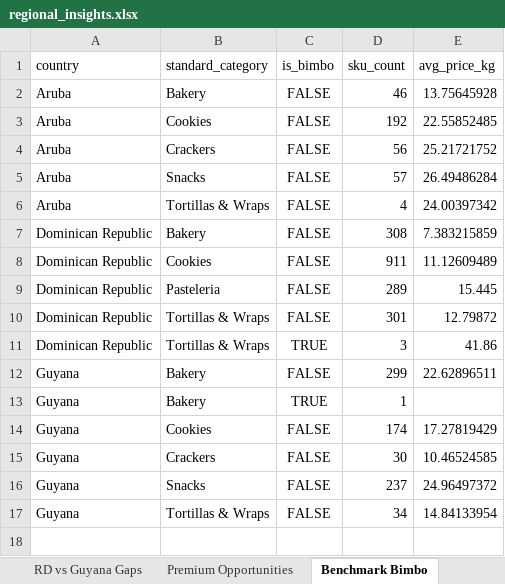
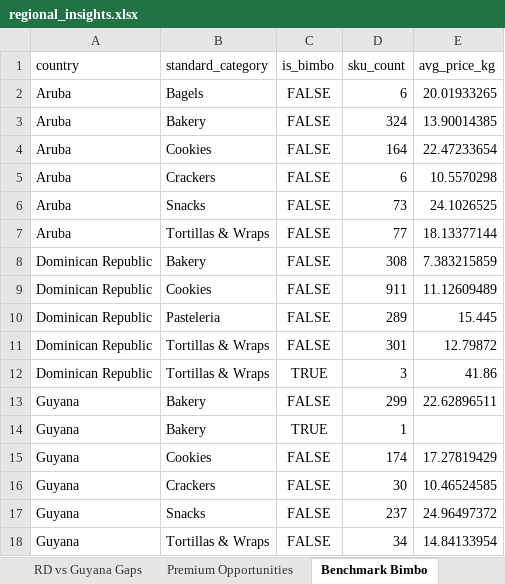
Before and after one commit to Colmau1971/caribbean_retail_ai, an Excel workbook: streamlit_data/regional_insights.xlsx, sheet Benchmark Bimbo, drawn as a sheet; values as stored, in another font and other column widths than the file's, no borders; addresses are those after the commit; the diff names each change by its address in the sheet, - before the commit and + after, or states it on an @@ line.

```diff
--- a/streamlit_data/regional_insights.xlsx (sheet Benchmark Bimbo)
+++ b/streamlit_data/regional_insights.xlsx (sheet Benchmark Bimbo)
+row 2: Aruba | Bagels | FALSE | 6 | 20.01933265
-D3 (sku_count): 46
+D3 (sku_count): 324
-E3 (avg_price_kg): 13.75645928
+E3 (avg_price_kg): 13.90014385
-D4 (sku_count): 192
+D4 (sku_count): 164
-E4 (avg_price_kg): 22.55852485
+E4 (avg_price_kg): 22.47233654
-D5 (sku_count): 56
+D5 (sku_count): 6
-E5 (avg_price_kg): 25.21721752
+E5 (avg_price_kg): 10.5570298
-D6 (sku_count): 57
+D6 (sku_count): 73
-E6 (avg_price_kg): 26.49486284
+E6 (avg_price_kg): 24.1026525
-D7 (sku_count): 4
+D7 (sku_count): 77
-E7 (avg_price_kg): 24.00397342
+E7 (avg_price_kg): 18.13377144
```
Also changed, not shown: sheet Premium Opportunities, sheet Top Brands, sheet Same SKU Cross Country, sheet Avg Price Category, sheet RD vs Guyana Gaps, sheet Market Alerts, streamlit_data/caribbean_master_latest.xlsx, streamlit_data/price_alerts.xlsx, 1 other file.
